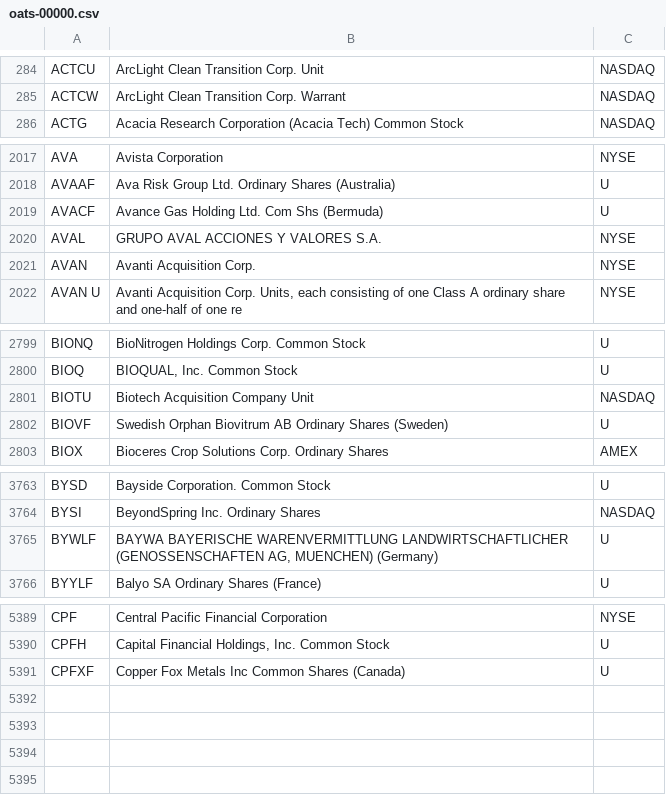
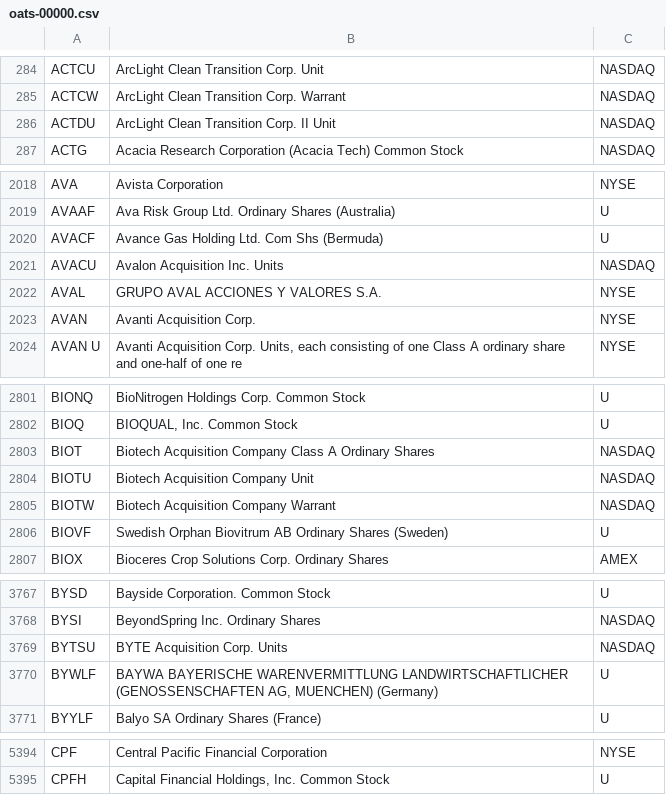
Before and after one commit to haoenhui/oats-reportable, a CSV file: oats-00000.csv, drawn as a sheet; only a part is shown, gaps mark what is left out; the diff covers the shown part only.

```diff
--- a/oats-00000.csv
+++ b/oats-00000.csv
@@ -285,2 +285,3 @@ ACTCU,ArcLight Clean Transition Corp. Unit,NASDAQ
 ACTCW,ArcLight Clean Transition Corp. Warrant,NASDAQ
+ACTDU,ArcLight Clean Transition Corp. II Unit,NASDAQ
 ACTG,Acacia Research Corporation (Acacia Tech) Common Stock,NASDAQ
@@ -2019,2 +2020,3 @@ AVAAF,Ava Risk Group Ltd. Ordinary Shares (Australia),U
 AVACF,Avance Gas Holding Ltd. Com Shs (Bermuda),U
+AVACU,Avalon Acquisition Inc. Units,NASDAQ
 AVAL,GRUPO AVAL ACCIONES Y VALORES S.A.,NYSE
@@ -2800,3 +2802,5 @@ BIONQ,BioNitrogen Holdings Corp. Common Stock,U
 BIOQ,"BIOQUAL, Inc. Common Stock",U
+BIOT,Biotech Acquisition Company Class A Ordinary Shares,NASDAQ
 BIOTU,Biotech Acquisition Company Unit,NASDAQ
+BIOTW,Biotech Acquisition Company Warrant,NASDAQ
 BIOVF,Swedish Orphan Biovitrum AB Ordinary Shares (Sweden),U
@@ -3764,2 +3768,3 @@ BYSD,Bayside Corporation. Common Stock,U
 BYSI,BeyondSpring Inc. Ordinary Shares,NASDAQ
+BYTSU,BYTE Acquisition Corp. Units,NASDAQ
 BYWLF,"BAYWA BAYERISCHE WARENVERMITTLUNG LANDWIRTSCHAFTLICHER (GENOSSENSCHAFTEN AG, MUENCHEN) (Germany)",U
@@ -5390,2 +5395 @@ CPF,Central Pacific Financial Corporation,NYSE
 CPFH,"Capital Financial Holdings, Inc. Common Stock",U
-CPFXF,Copper Fox Metals Inc Common Shares (Canada),U
```
Also changed, not shown: 1 edited cell elsewhere in this file, oats-05000.csv, oats-10000.csv, 2 other files.
